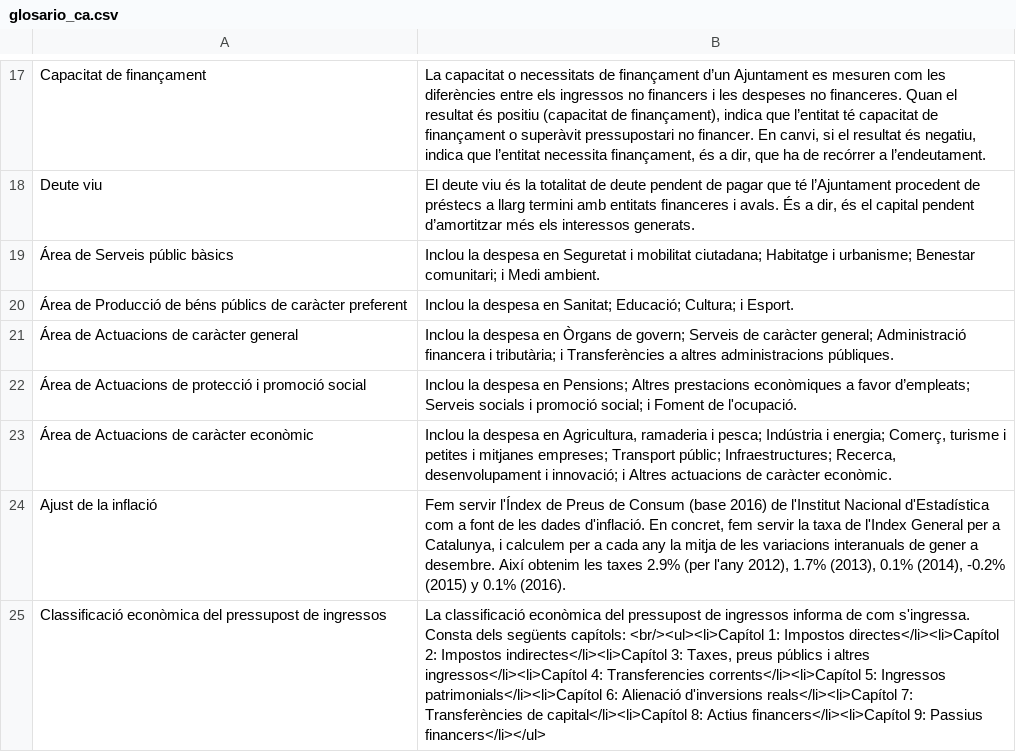
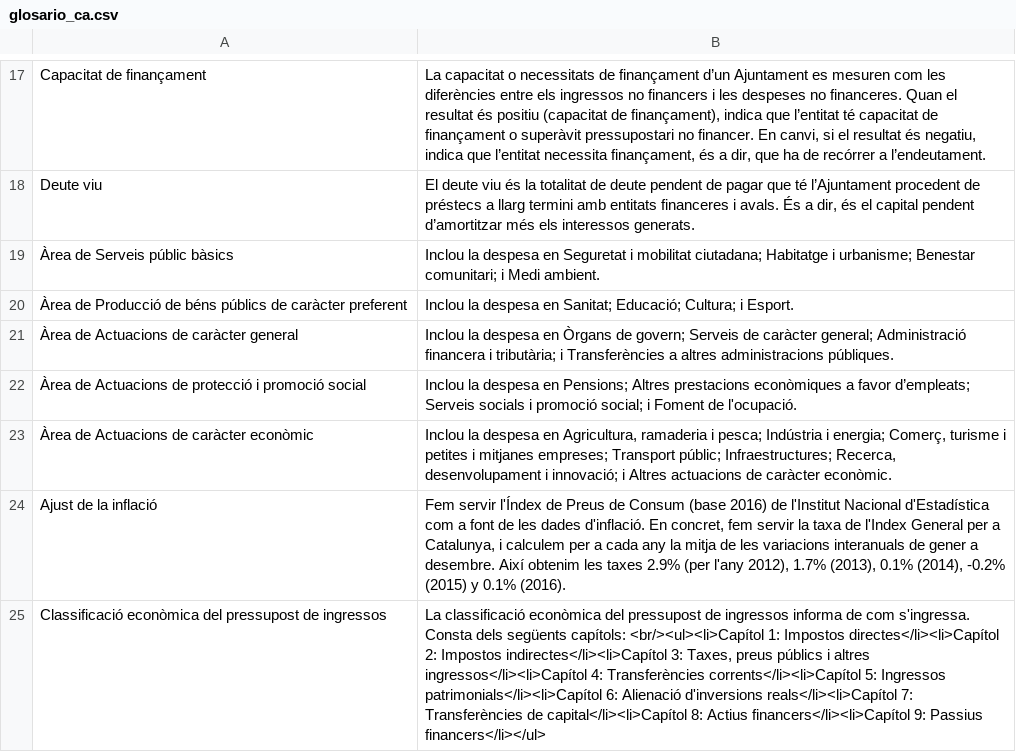
Before and after one commit to civio/presupuesto-elprat, a CSV file: data/glosario_ca.csv, drawn as a sheet; only a part is shown, gaps mark what is left out.

```diff
--- a/data/glosario_ca.csv
+++ b/data/glosario_ca.csv
@@ -18,9 +18,9 @@ Capacitat de finançament,"La capacitat o necessitats de finançament d’un Aju
 Deute viu,"El deute viu és la totalitat de deute pendent de pagar que té l’Ajuntament procedent de préstecs a llarg termini amb entitats financeres i avals. És a dir, és el capital pendent d’amortitzar més els interessos generats."
-Área de Serveis públic bàsics,"Inclou la despesa en Seguretat i mobilitat ciutadana; Habitatge i urbanisme; Benestar comunitari; i Medi ambient."
-Área de Producció de béns públics de caràcter preferent,"Inclou la despesa en Sanitat; Educació; Cultura; i Esport."
-Área de Actuacions de caràcter general,"Inclou la despesa en Òrgans de govern; Serveis de caràcter general; Administració financera i tributària; i Transferències a altres administracions públiques."
-Área de Actuacions de protecció i promoció social,"Inclou la despesa en Pensions; Altres prestacions econòmiques a favor d’empleats; Serveis socials i promoció social; i Foment de l'ocupació."
-Área de Actuacions de caràcter econòmic,"Inclou la despesa en Agricultura, ramaderia i pesca; Indústria i energia; Comerç, turisme i petites i mitjanes empreses; Transport públic; Infraestructures; Recerca, desenvolupament i innovació; i Altres actuacions de caràcter econòmic."
+Àrea de Serveis públic bàsics,"Inclou la despesa en Seguretat i mobilitat ciutadana; Habitatge i urbanisme; Benestar comunitari; i Medi ambient."
+Àrea de Producció de béns públics de caràcter preferent,"Inclou la despesa en Sanitat; Educació; Cultura; i Esport."
+Àrea de Actuacions de caràcter general,"Inclou la despesa en Òrgans de govern; Serveis de caràcter general; Administració financera i tributària; i Transferències a altres administracions públiques."
+Àrea de Actuacions de protecció i promoció social,"Inclou la despesa en Pensions; Altres prestacions econòmiques a favor d’empleats; Serveis socials i promoció social; i Foment de l'ocupació."
+Àrea de Actuacions de caràcter econòmic,"Inclou la despesa en Agricultura, ramaderia i pesca; Indústria i energia; Comerç, turisme i petites i mitjanes empreses; Transport públic; Infraestructures; Recerca, desenvolupament i innovació; i Altres actuacions de caràcter econòmic."
 Ajust de la inflació,"Fem servir l'Índex de Preus de Consum (base 2016) de l'Institut Nacional d'Estadística com a font de les dades d'inflació. En concret, fem servir la taxa de l'Index General per a Catalunya, i calculem per a cada any la mitja de les variacions interanuals de gener a desembre. Així obtenim les taxes 2.9% (per l'any 2012), 1.7% (2013), 0.1% (2014), -0.2% (2015) y 0.1% (2016)."
-Classificació econòmica del pressupost de ingressos,"La classificació econòmica del pressupost de ingressos informa de com s'ingressa.
-Consta dels següents capítols: <br/><ul><li>Capítol 1: Impostos directes</li><li>Capítol 2: Impostos indirectes</li><li>Capítol 3: Taxes, preus públics i altres ingressos</li><li>Capítol 4: Transferencies corrents</li><li>Capítol 5: Ingressos patrimonials</li><li>Capítol 6: Alienació d'inversions reals</li><li>Capítol 7: Transferències de capital</li><li>Capítol 8: Actius financers</li><li>Capítol 9: Passius financers</li></ul>"
+Classificació econòmica del pressupost de ingressos,"La classificació econòmica del pressupost de ingressos informa de com s'ingressa.
+Consta dels següents capítols: <br/><ul><li>Capítol 1: Impostos directes</li><li>Capítol 2: Impostos indirectes</li><li>Capítol 3: Taxes, preus públics i altres ingressos</li><li>Capítol 4: Transferències corrents</li><li>Capítol 5: Ingressos patrimonials</li><li>Capítol 6: Alienació d'inversions reals</li><li>Capítol 7: Transferències de capital</li><li>Capítol 8: Actius financers</li><li>Capítol 9: Passius financers</li></ul>"
```
Also changed, not shown: data/glosario_es.csv.
